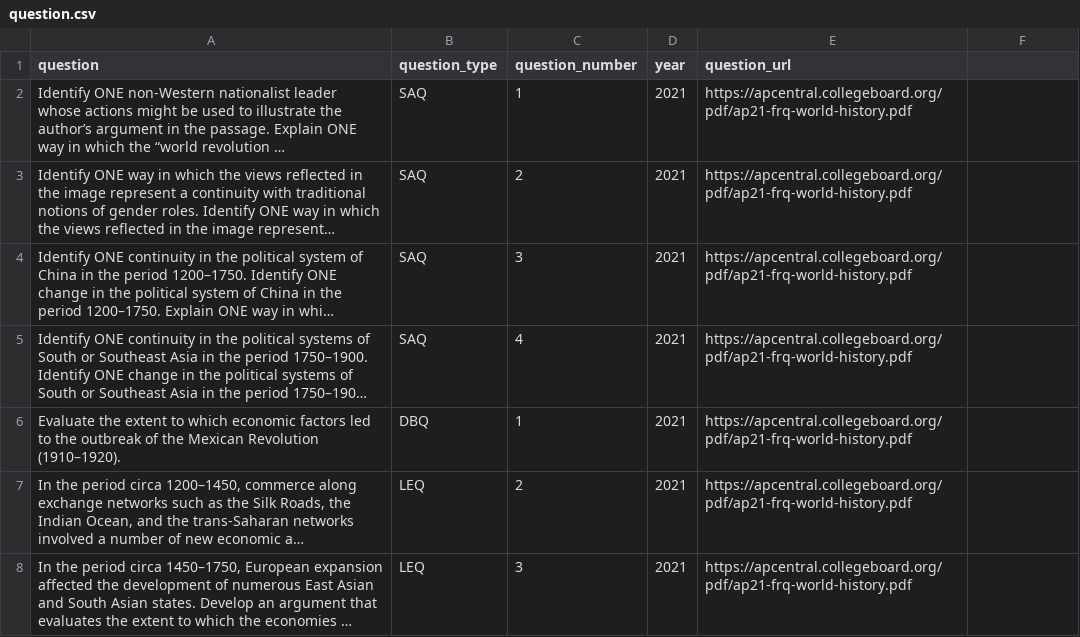
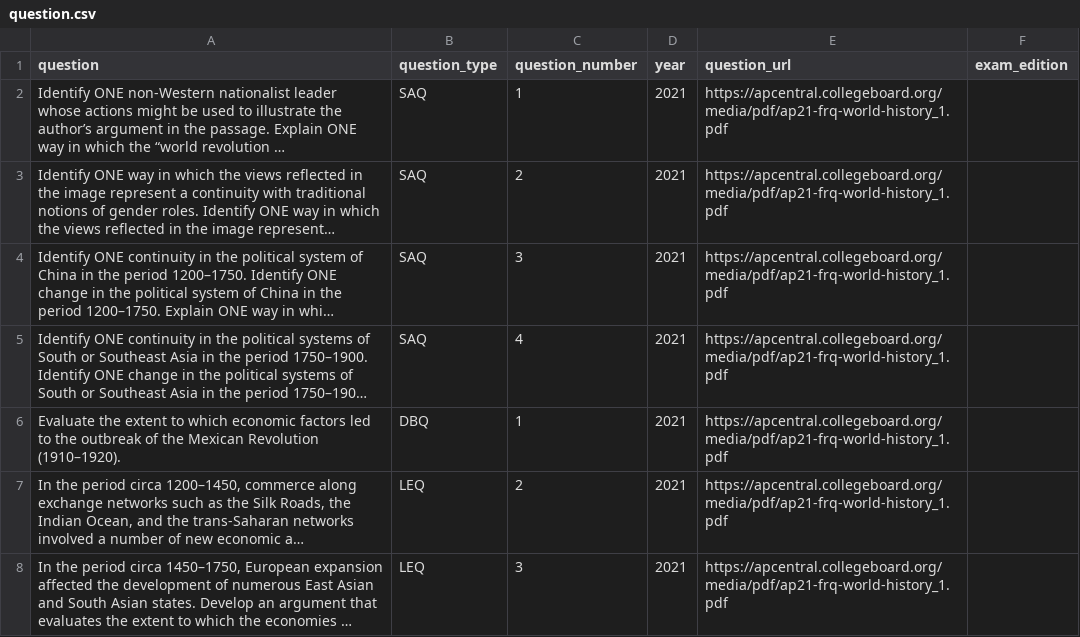
Before and after one commit to qiaochloe/ap-test-frqs, a CSV file: ap-world-history/question.csv, drawn as a sheet; only a part is shown; long unchanged cells end in …; the diff covers the shown part only; the diff names each change by its address in the sheet, - before the commit and + after, or states it on an @@ line.

```diff
--- a/ap-world-history/question.csv
+++ b/ap-world-history/question.csv
-F1: (empty)
+F1: exam_edition
-E2:E8 (question_url): https://apcentral.collegeboard.org/pdf/ap21-frq-world-history.pdf
+E2:E8 (question_url): https://apcentral.collegeboard.org/media/pdf/ap21-frq-world-history_1.pdf
```
Also changed, not shown: 25 edited cells elsewhere in this file, ap-european-history/question.csv, ap-united-states-government-and-politics/question.csv, 5 other files.
